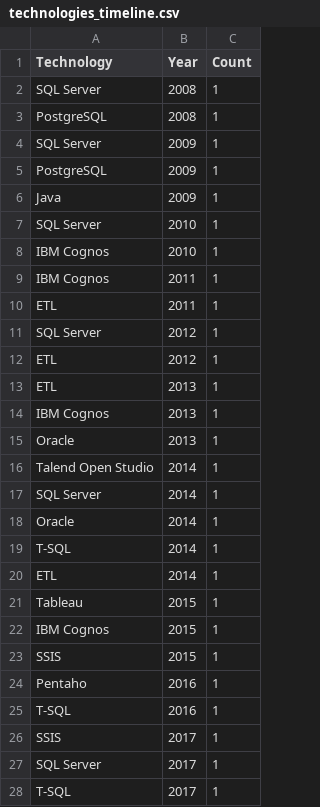
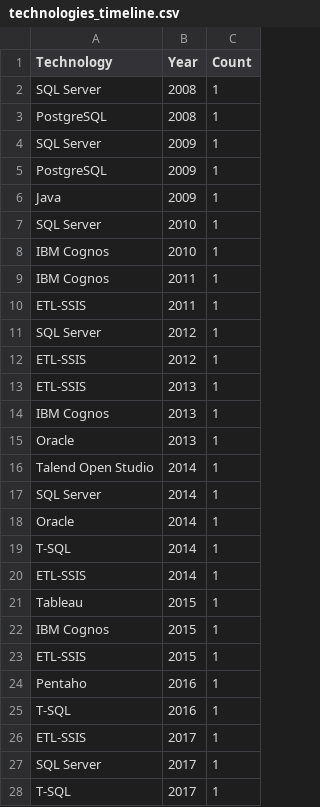
Before and after one commit to lucianonieto/lucianonieto.github.io, a CSV file: _data/technologies_timeline.csv, drawn as a sheet; only a part is shown.

```diff
--- a/_data/technologies_timeline.csv
+++ b/_data/technologies_timeline.csv
@@ -9,6 +9,6 @@ IBM Cognos,2010,1
 IBM Cognos,2011,1
-ETL,2011,1
+ETL-SSIS,2011,1
 SQL Server,2012,1
-ETL,2012,1
-ETL,2013,1
+ETL-SSIS,2012,1
+ETL-SSIS,2013,1
 IBM Cognos,2013,1
@@ -19,9 +19,9 @@ Oracle,2014,1
 T-SQL,2014,1
-ETL,2014,1
+ETL-SSIS,2014,1
 Tableau,2015,1
 IBM Cognos,2015,1
-SSIS,2015,1
+ETL-SSIS,2015,1
 Pentaho,2016,1
 T-SQL,2016,1
-SSIS,2017,1
+ETL-SSIS,2017,1
 SQL Server,2017,1
```
Also changed, not shown: 3 other files.
